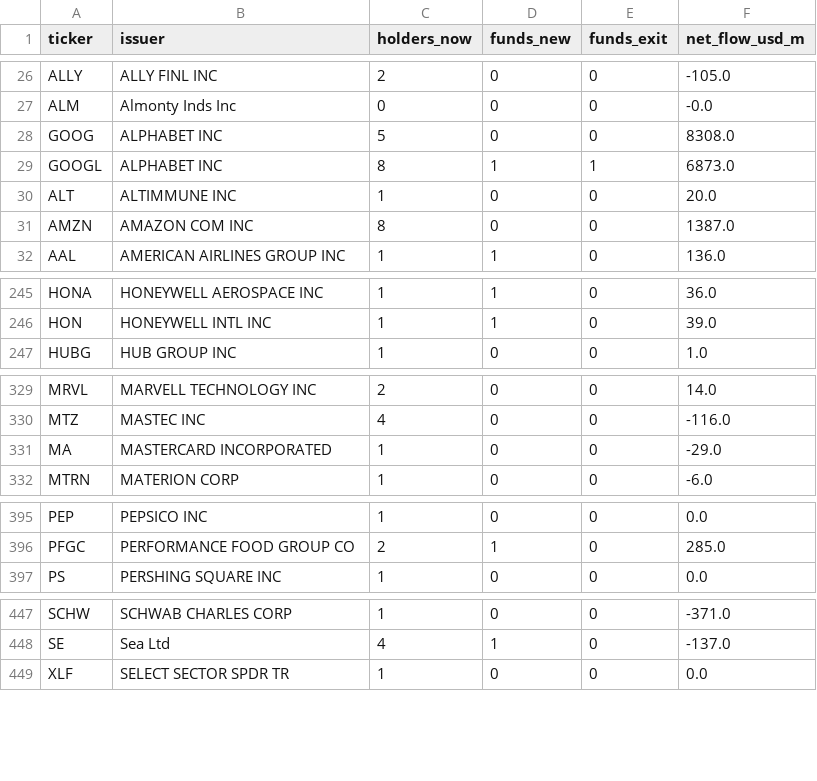
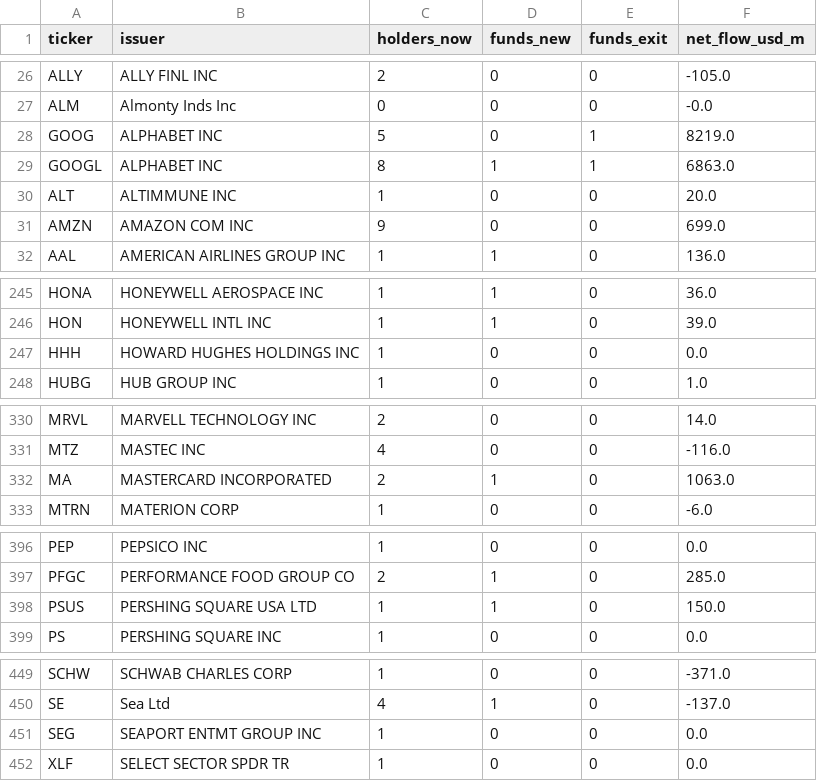
Before and after one commit to harveyh19/fund-flow-monitor, a CSV file: docs/f13_hedge_by_ticker.csv, drawn as a sheet; only a part is shown, gaps mark what is left out; the diff covers the shown part only.

```diff
--- a/docs/f13_hedge_by_ticker.csv
+++ b/docs/f13_hedge_by_ticker.csv
@@ -27,6 +27,6 @@ ALLY,ALLY FINL INC,2,0,0,-105.0
 ALM,Almonty Inds Inc,0,0,0,-0.0
-GOOG,ALPHABET INC,5,0,0,8308.0
-GOOGL,ALPHABET INC,8,1,1,6873.0
+GOOG,ALPHABET INC,5,0,1,8219.0
+GOOGL,ALPHABET INC,8,1,1,6863.0
 ALT,ALTIMMUNE INC,1,0,0,20.0
-AMZN,AMAZON COM INC,8,0,0,1387.0
+AMZN,AMAZON COM INC,9,0,0,699.0
 AAL,AMERICAN AIRLINES GROUP INC,1,1,0,136.0
@@ -246,2 +246,3 @@ HONA,HONEYWELL AEROSPACE INC,1,1,0,36.0
 HON,HONEYWELL INTL INC,1,1,0,39.0
+HHH,HOWARD HUGHES HOLDINGS INC,1,0,0,0.0
 HUBG,HUB GROUP INC,1,0,0,1.0
@@ -330,3 +331,3 @@ MRVL,MARVELL TECHNOLOGY INC,2,0,0,14.0
 MTZ,MASTEC INC,4,0,0,-116.0
-MA,MASTERCARD INCORPORATED,1,0,0,-29.0
+MA,MASTERCARD INCORPORATED,2,1,0,1063.0
 MTRN,MATERION CORP,1,0,0,-6.0
@@ -396,2 +397,3 @@ PEP,PEPSICO INC,1,0,0,0.0
 PFGC,PERFORMANCE FOOD GROUP CO,2,1,0,285.0
+PSUS,PERSHING SQUARE USA LTD,1,1,0,150.0
 PS,PERSHING SQUARE INC,1,0,0,0.0
@@ -448,2 +450,3 @@ SCHW,SCHWAB CHARLES CORP,1,0,0,-371.0
 SE,Sea Ltd,4,1,0,-137.0
+SEG,SEAPORT ENTMT GROUP INC,1,0,0,0.0
 XLF,SELECT SECTOR SPDR TR,1,0,0,0.0
```
Also changed, not shown: 21 edited cells elsewhere in this file, docs/data_status.csv, docs/f13_large_top_cuts.csv, 24 other files.
